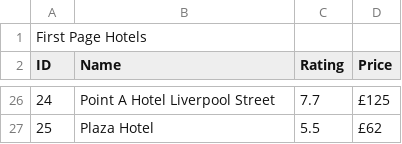
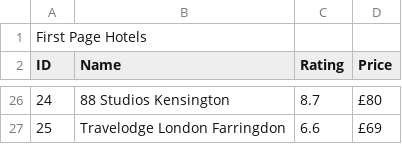
Before and after one commit to ResistanceHub/hotels, a CSV file: hotelSearch/SearchResult/hotels.csv, drawn as a sheet; only a part is shown, gaps mark what is left out; the diff covers the shown part only.

```diff
--- a/hotelSearch/SearchResult/hotels.csv
+++ b/hotelSearch/SearchResult/hotels.csv
@@ -26,2 +26,2 @@ ID, Name , Rating , Price
-24,Point A Hotel Liverpool Street,7.7,£125
-25,Plaza Hotel,5.5,£62
+24,88 Studios Kensington,8.7,£80
+25,Travelodge London Farringdon,6.6,£69
```
Also changed, not shown: 61 edited cells elsewhere in this file, 1 other file.
